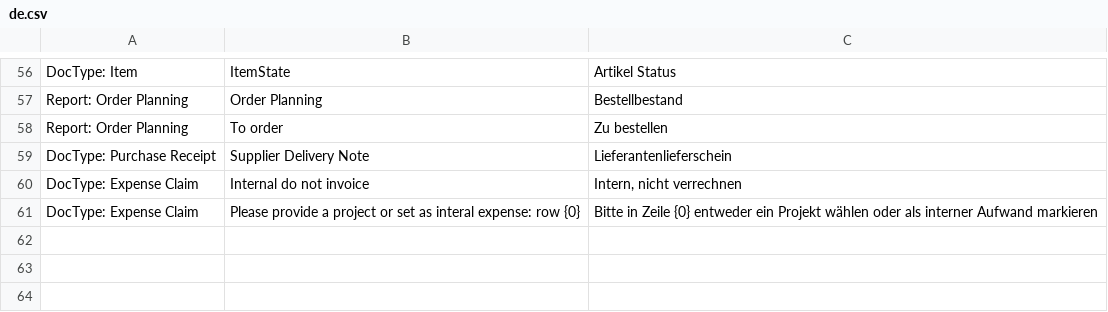
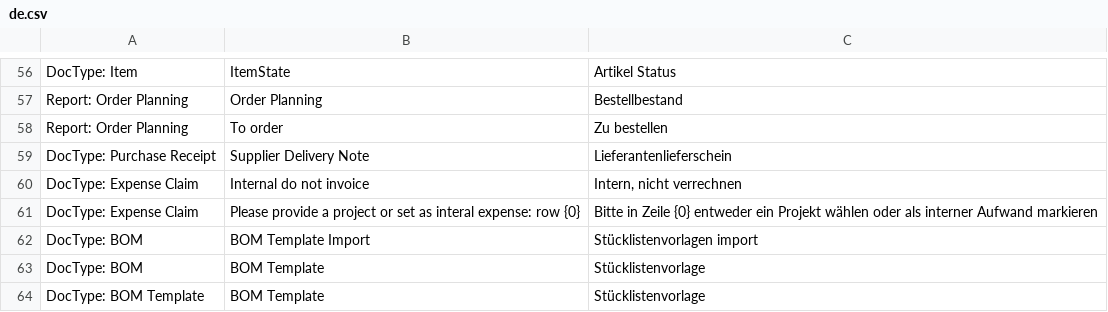
Before and after one commit to Innomat-Automation/erpnext-app, a CSV file: innomat/translations/de.csv, drawn as a sheet; only a part is shown, gaps mark what is left out.

Commit message:
Stücklistenvorlage hinzugefügt, Menu angepasst und übersetzungen erweitert.

```diff
--- a/innomat/translations/de.csv
+++ b/innomat/translations/de.csv
@@ -61 +61,4 @@ DocType: Expense Claim,"Internal do not invoice","Intern, nicht verrechnen"
 DocType: Expense Claim,"Please provide a project or set as interal expense: row {0}","Bitte in Zeile {0} entweder ein Projekt wählen oder als interner Aufwand markieren"
+DocType: BOM,"BOM Template Import","Stücklistenvorlagen import"
+DocType: BOM,"BOM Template","Stücklistenvorlage"
+DocType: BOM Template,"BOM Template","Stücklistenvorlage"
```
Also changed, not shown: 7 other files.
